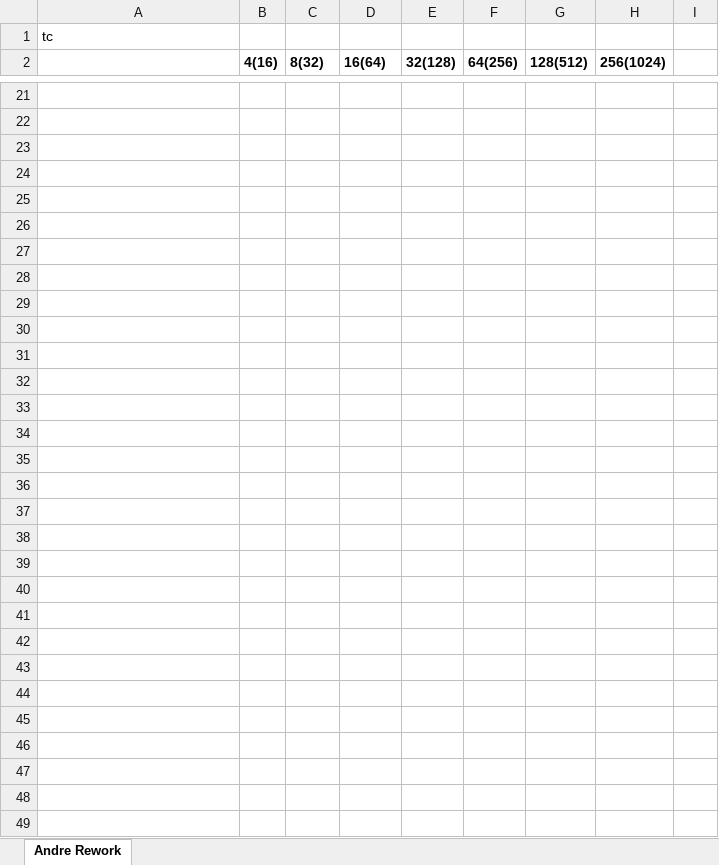
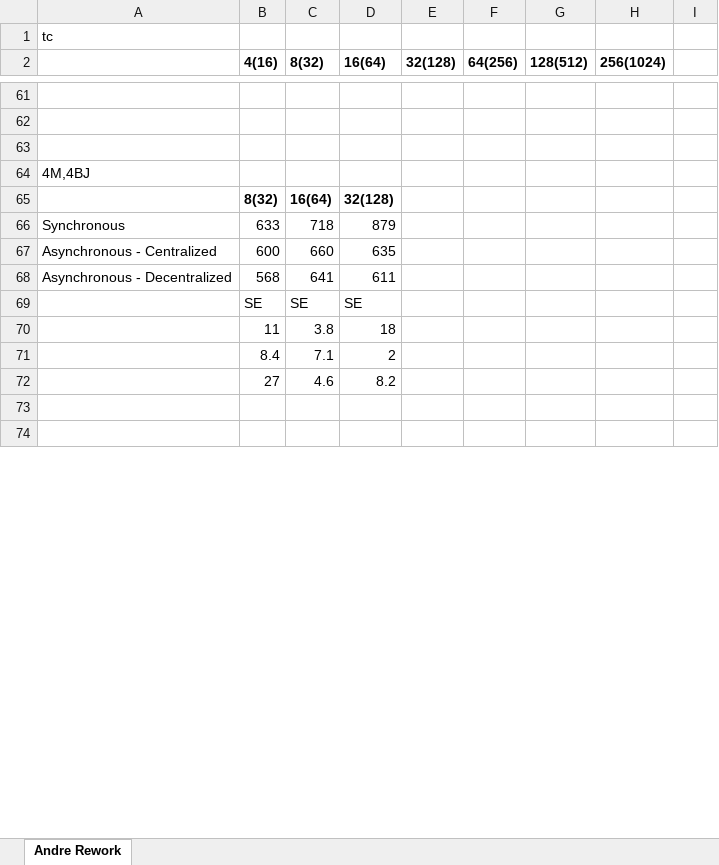
Before and after one commit to saga-project/saga-cpp-legacy-projects, an Excel workbook: papers/async-re/data/Refined_data_AL.xlsx, sheet Andre Rework, drawn as a sheet; only a part is shown, gaps mark what is left out; the shorter side is filled out with more unchanged rows; values as stored, in another font and other column widths than the file's, no borders; charts and pictures not drawn; removed rows and columns are numbered as before the commit, all else as after; the diff covers the shown part only; the diff names each change by its address in the sheet, - before the commit and + after, or states it on an @@ line.

```diff
--- a/papers/async-re/data/Refined_data_AL.xlsx (sheet Andre Rework)
+++ b/papers/async-re/data/Refined_data_AL.xlsx (sheet Andre Rework)
-A64: (empty)
+A64: 4M,4BJ
-row 65: (empty)
+row 65:  | 8(32) | 16(64) | 32(128)
-row 66: (empty)
+row 66: Synchronous | 633 | 718 | 879
-row 67: (empty)
+row 67: Asynchronous - Centralized | 600 | 660 | 635
-row 68: (empty)
+row 68: Asynchronous - Decentralized | 568 | 641 | 611
-row 69: (empty)
+row 69:  | SE | SE | SE
-row 70: (empty)
+row 70:  | 11 | 3.8 | 18
-row 71: (empty)
+row 71:  | 8.4 | 7.1 | 2
-row 72: (empty)
+row 72:  | 27 | 4.6 | 8.2
-row 33: (empty)
-row 34: (empty)
-row 35: (empty)
-row 36: (empty)
-row 37: (empty)
-row 38: (empty)
-row 39: (empty)
-row 40: (empty)
-row 41: (empty)
-row 42: (empty)
-row 43: (empty)
-row 44: (empty)
-row 45: (empty)
-row 46: (empty)
-row 47: (empty)
-row 48: (empty)
-row 49: (empty)
```
Also changed, not shown: 65 added rows, 102 removed rows and 28 edited cells elsewhere in this sheet, charts or pictures, papers/async-re/data/Refined_data.xlsx, 1 other file.
